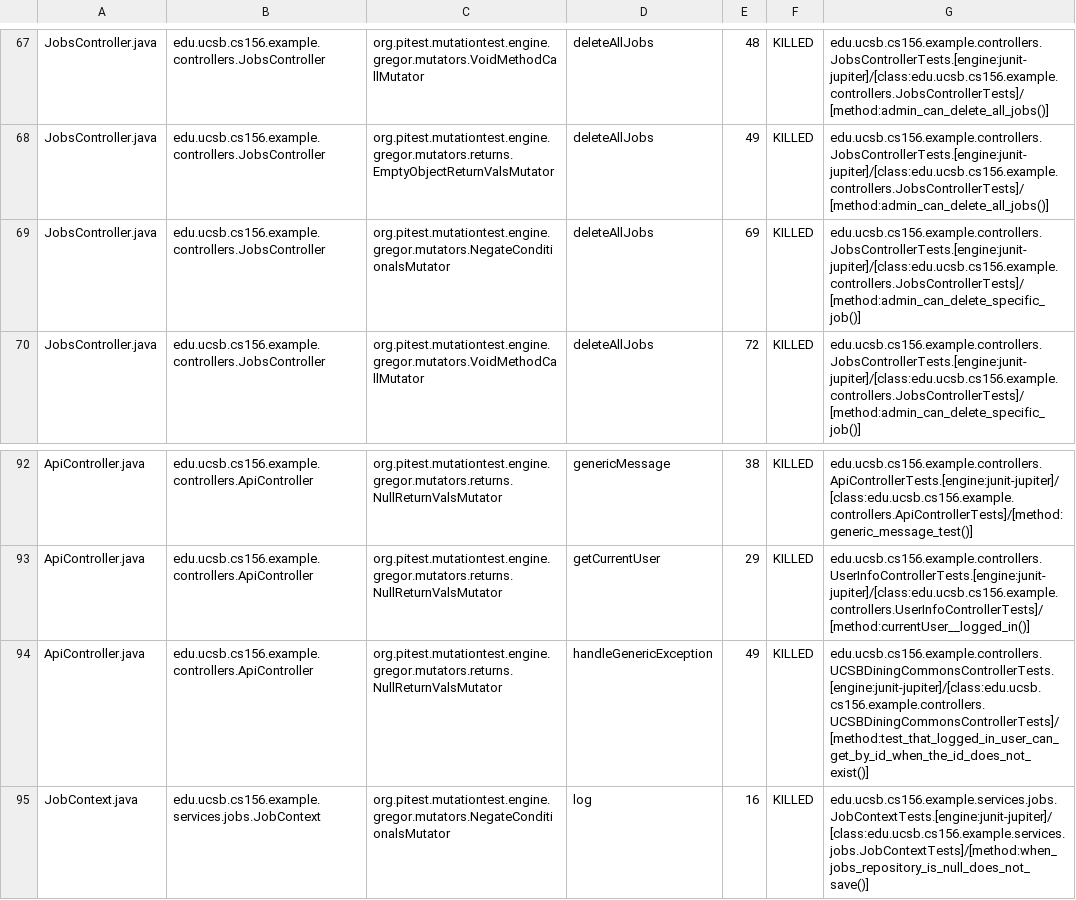
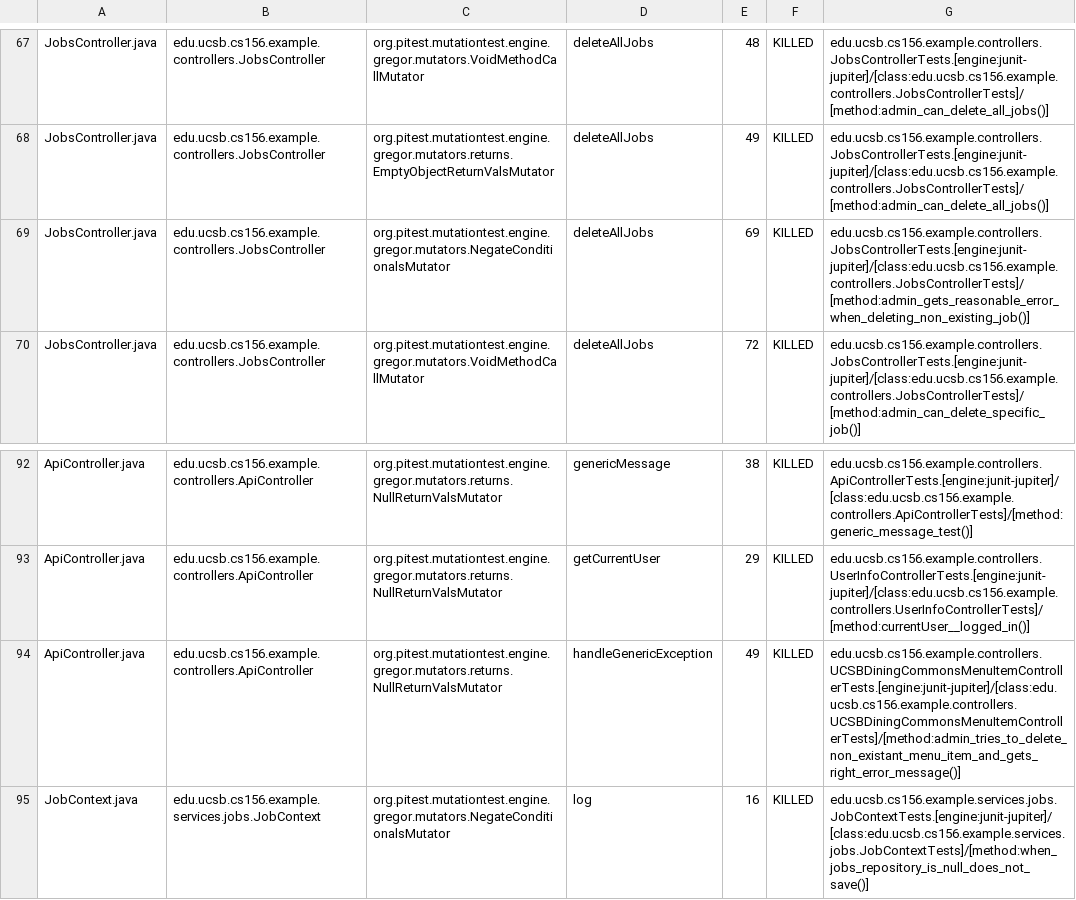
Before and after one commit to ucsb-cs156-s25/team02-s25-05, a CSV file: prs/73/pitest/mutations.csv, drawn as a sheet; only a part is shown, gaps mark what is left out.

Commit message:
Deploying to gh-pages from @ ucsb-cs156-s25/team02-s25-05@3e61693fd411fb5dd89b2c145f411bfeb85bc4ae 🚀

```diff
--- a/prs/73/pitest/mutations.csv
+++ b/prs/73/pitest/mutations.csv
@@ -68,3 +68,3 @@ JobsController.java,edu.ucsb.cs156.example.controllers.JobsController,org.pitest
 JobsController.java,edu.ucsb.cs156.example.controllers.JobsController,org.pitest.mutationtest.engine.gregor.mutators.returns.EmptyObjectReturnValsMutator,deleteAllJobs,49,KILLED,edu.ucsb.cs156.example.controllers.JobsControllerTests.[engine:junit-jupiter]/[class:edu.ucsb.cs156.example.controllers.JobsControllerTests]/[method:admin_can_delete_all_jobs()]
-JobsController.java,edu.ucsb.cs156.example.controllers.JobsController,org.pitest.mutationtest.engine.gregor.mutators.NegateConditionalsMutator,deleteAllJobs,69,KILLED,edu.ucsb.cs156.example.controllers.JobsControllerTests.[engine:junit-jupiter]/[class:edu.ucsb.cs156.example.controllers.JobsControllerTests]/[method:admin_can_delete_specific_job()]
+JobsController.java,edu.ucsb.cs156.example.controllers.JobsController,org.pitest.mutationtest.engine.gregor.mutators.NegateConditionalsMutator,deleteAllJobs,69,KILLED,edu.ucsb.cs156.example.controllers.JobsControllerTests.[engine:junit-jupiter]/[class:edu.ucsb.cs156.example.controllers.JobsControllerTests]/[method:admin_gets_reasonable_error_when_deleting_non_existing_job()]
 JobsController.java,edu.ucsb.cs156.example.controllers.JobsController,org.pitest.mutationtest.engine.gregor.mutators.VoidMethodCallMutator,deleteAllJobs,72,KILLED,edu.ucsb.cs156.example.controllers.JobsControllerTests.[engine:junit-jupiter]/[class:edu.ucsb.cs156.example.controllers.JobsControllerTests]/[method:admin_can_delete_specific_job()]
@@ -93,3 +93,3 @@ ApiController.java,edu.ucsb.cs156.example.controllers.ApiController,org.pitest.m
 ApiController.java,edu.ucsb.cs156.example.controllers.ApiController,org.pitest.mutationtest.engine.gregor.mutators.returns.NullReturnValsMutator,getCurrentUser,29,KILLED,edu.ucsb.cs156.example.controllers.UserInfoControllerTests.[engine:junit-jupiter]/[class:edu.ucsb.cs156.example.controllers.UserInfoControllerTests]/[method:currentUser__logged_in()]
-ApiController.java,edu.ucsb.cs156.example.controllers.ApiController,org.pitest.mutationtest.engine.gregor.mutators.returns.NullReturnValsMutator,handleGenericException,49,KILLED,edu.ucsb.cs156.example.controllers.UCSBDiningCommonsControllerTests.[engine:junit-jupiter]/[class:edu.ucsb.cs156.example.controllers.UCSBDiningCommonsControllerTests]/[method:test_that_logged_in_user_can_get_by_id_when_the_id_does_not_exist()]
+ApiController.java,edu.ucsb.cs156.example.controllers.ApiController,org.pitest.mutationtest.engine.gregor.mutators.returns.NullReturnValsMutator,handleGenericException,49,KILLED,edu.ucsb.cs156.example.controllers.UCSBDiningCommonsMenuItemControllerTests.[engine:junit-jupiter]/[class:edu.ucsb.cs156.example.controllers.UCSBDiningCommonsMenuItemControllerTests]/[method:admin_tries_to_delete_non_existant_menu_item_and_gets_right_error_message()]
 JobContext.java,edu.ucsb.cs156.example.services.jobs.JobContext,org.pitest.mutationtest.engine.gregor.mutators.NegateConditionalsMutator,log,16,KILLED,edu.ucsb.cs156.example.services.jobs.JobContextTests.[engine:junit-jupiter]/[class:edu.ucsb.cs156.example.services.jobs.JobContextTests]/[method:when_jobs_repository_is_null_does_not_save()]
```
Also changed, not shown: 16 other files.
